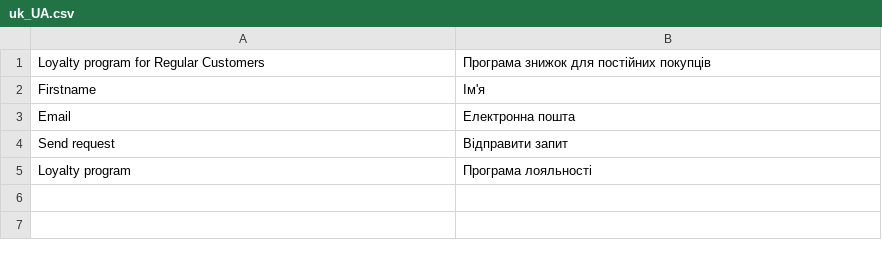
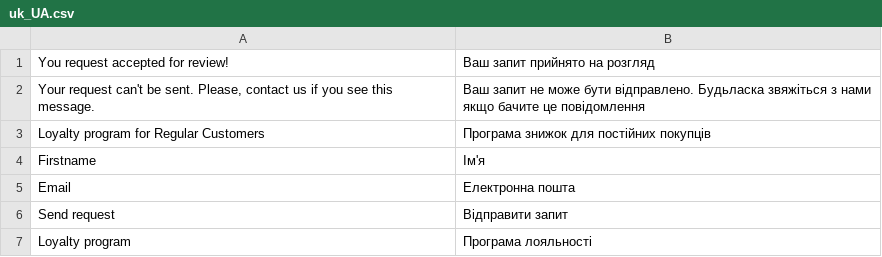
Before and after one commit to Viacheslav-Vahin/viacheslav-vahin-magento, a CSV file: app/code/ViacheslavV/RegularCustomer/i18n/uk_UA.csv, drawn as a sheet.

Commit message:
#6 Form key. DB schema. Data persistence: Fix routes.xml frontName. Added translation of missing words. Changed to basic magento block and removed cache_lifetime argument in regular-customer/request/form/ page.Additional caching enabled.

```diff
--- a/app/code/ViacheslavV/RegularCustomer/i18n/uk_UA.csv
+++ b/app/code/ViacheslavV/RegularCustomer/i18n/uk_UA.csv
@@ -1 +1,3 @@
+"You request accepted for review!","Ваш запит прийнято на розгляд"
+"Your request can't be sent. Please, contact us if you see this message.","Ваш запит не може бути відправлено. Будьласка звяжіться з нами якщо бачите це повідомлення"
 "Loyalty program for Regular Customers","Програма знижок для постійних покупців"
```
Also changed, not shown: 4 other files.
